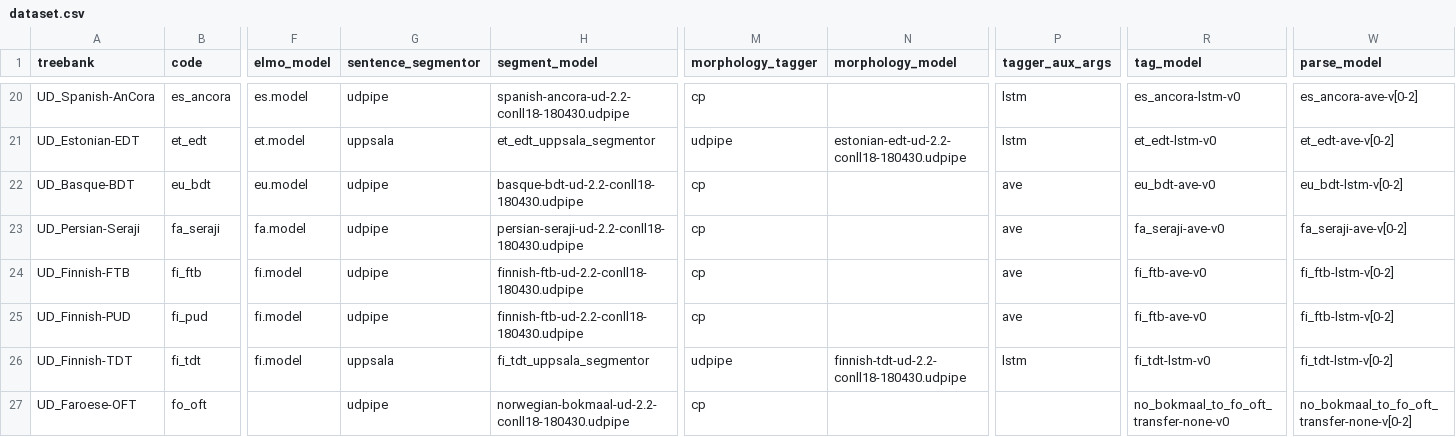
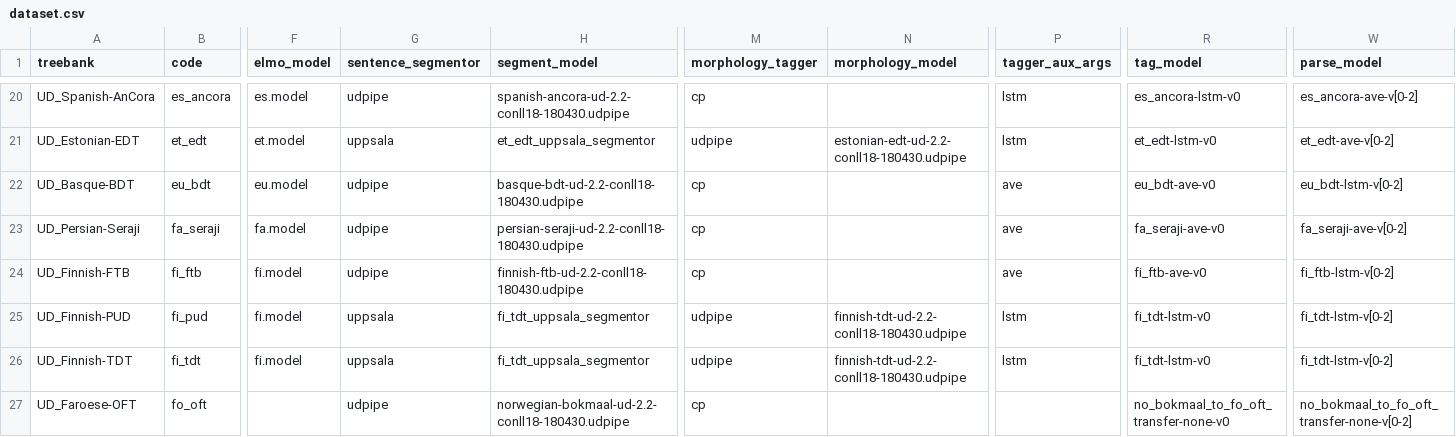
Before and after one commit to Oneplus/evaluate, a CSV file: conf/dataset.csv, drawn as a sheet; only a part is shown, gaps mark what is left out; the diff names each change by its address in the sheet, - before the commit and + after, or states it on an @@ line.

Commit message:
update

```diff
--- a/conf/dataset.csv
+++ b/conf/dataset.csv
-G25 (sentence_segmentor): udpipe
+G25 (sentence_segmentor): uppsala
-H25 (segment_model): finnish-ftb-ud-2.2-conll18-180430.udpipe
+H25 (segment_model): fi_tdt_uppsala_segmentor
-M25 (morphology_tagger): cp
+M25 (morphology_tagger): udpipe
-N25 (morphology_model): (empty)
+N25 (morphology_model): finnish-tdt-ud-2.2-conll18-180430.udpipe
-P25 (tagger_aux_args): ave
+P25 (tagger_aux_args): lstm
-R25 (tag_model): fi_ftb-ave-v0
+R25 (tag_model): fi_tdt-lstm-v0
-W25 (parse_model): fi_ftb-lstm-v[0-2]
+W25 (parse_model): fi_tdt-lstm-v[0-2]
```
